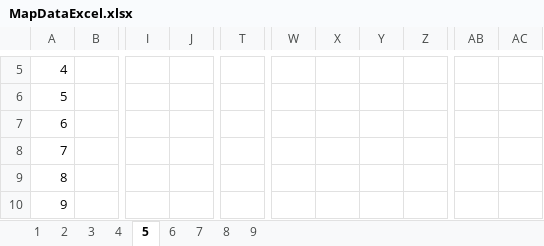
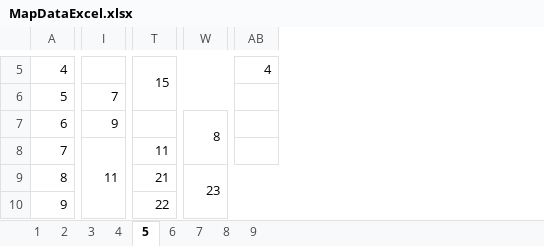
Before and after one commit to tireDep/Inha_DirectX9_TeamProject, an Excel workbook: DxTeamProject_MapTool/MapDataExcel.xlsx, sheet 5, drawn as a sheet; only a part is shown, gaps mark what is left out; values as stored, in another font and other column widths than the file's, no cell formats; removed rows and columns are numbered as before the commit, all else as after; the diff covers the shown part only; the diff names each change by its address in the sheet, - before the commit and + after, or states it on an @@ line.

```diff
--- a/DxTeamProject_MapTool/MapDataExcel.xlsx (sheet 5)
+++ b/DxTeamProject_MapTool/MapDataExcel.xlsx (sheet 5)
-column B, empty
-column I, empty
-column J, empty
+column I, rows 6-8: 7 | 9 | 11
-column W, empty
-column X, empty
-column Y, empty
-column Z, empty
+column W, rows 7-9: 8 |  | 23
-column AB, empty
-column AC, empty
+column AB, row 5: 4
-T5: (empty)
+T5: 15
+T5:W6 merged
+T7:U7 merged
-T8: (empty)
+T8: 11
-T9: (empty)
+T9: 21
-T10: (empty)
+T10: 22
+T10:V11 merged
```
Also changed, not shown: 9 added columns, 2 removed columns, 70 edited cells and merged cells elsewhere in this sheet, sheet 4, sheet 3, sheet 6, cell formats.
